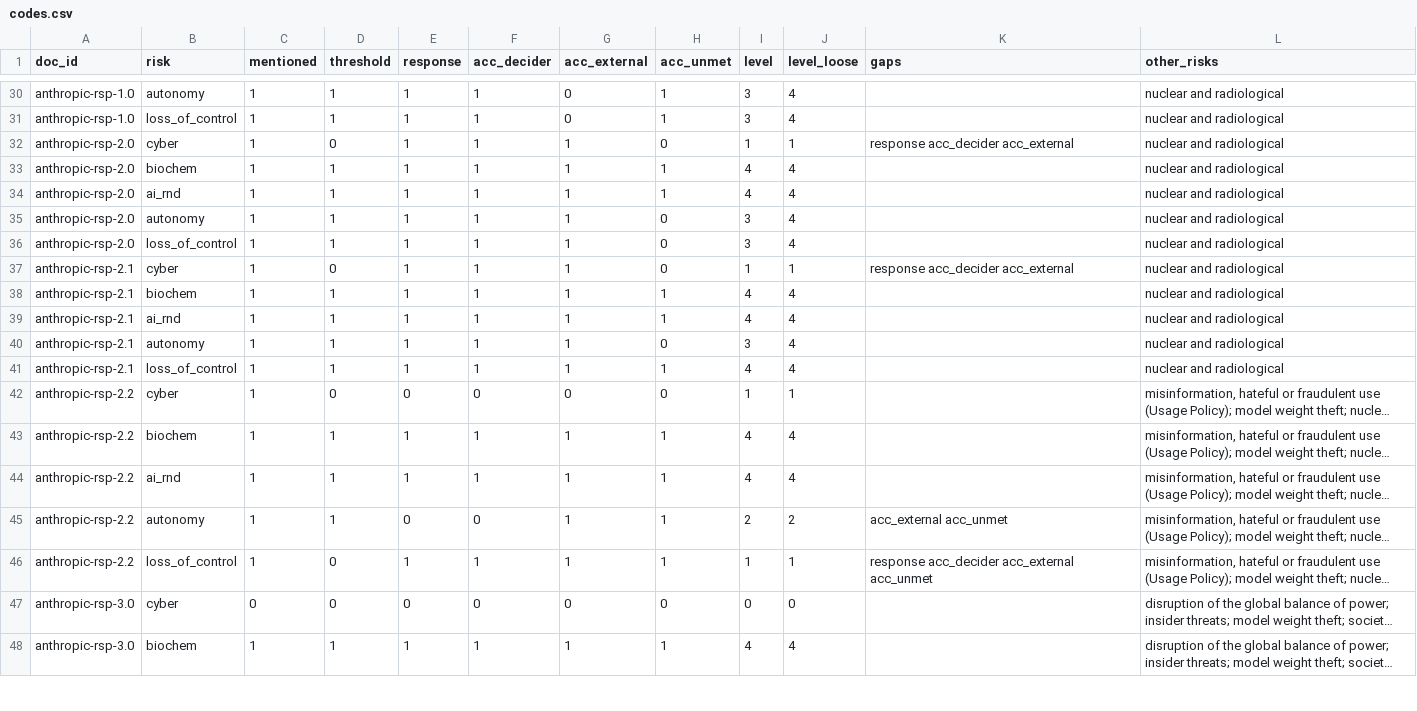
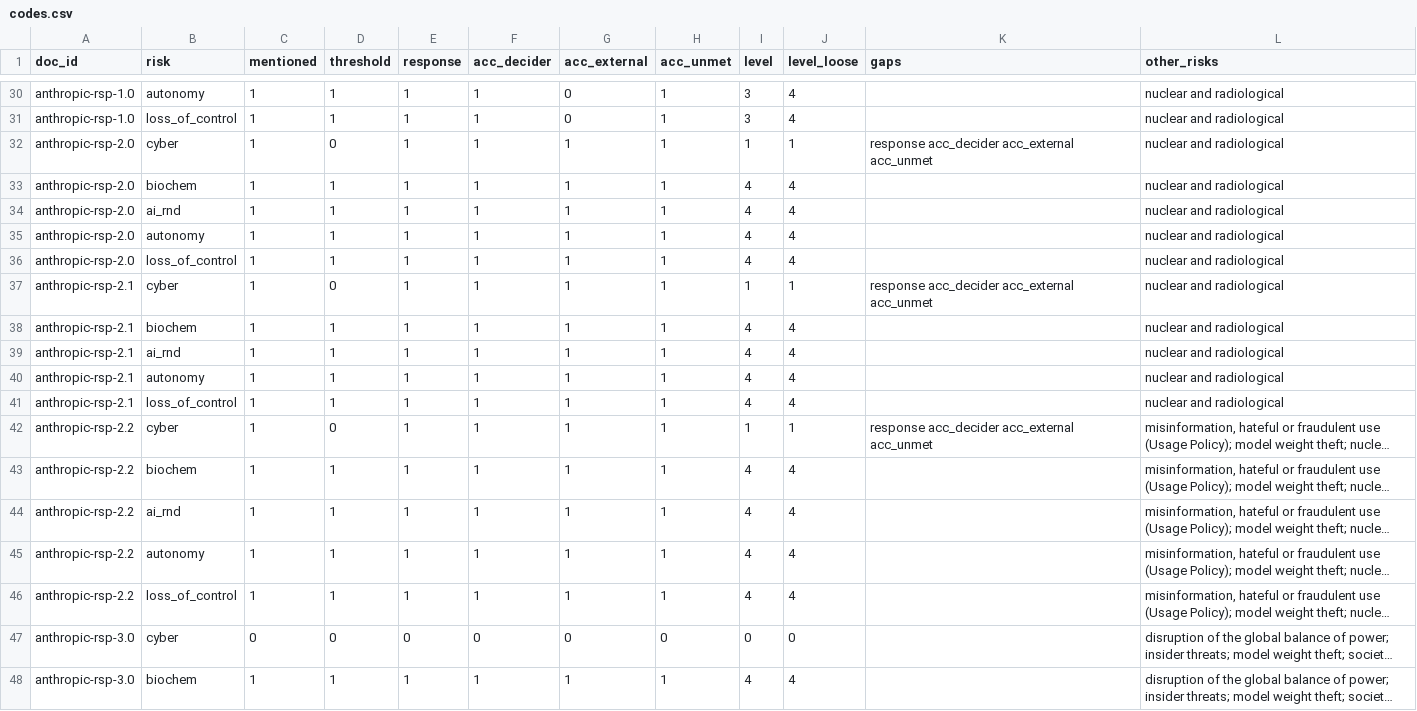
Before and after one commit to owizdom/rung, a CSV file: coding/codes.csv, drawn as a sheet; only a part is shown, gaps mark what is left out; long unchanged cells end in …; the diff covers the shown part only; the diff names each change by its address in the sheet, - before the commit and + after, or states it on an @@ line.

```diff
--- a/coding/codes.csv
+++ b/coding/codes.csv
-H32 (acc_unmet): 0
+H32 (acc_unmet): 1
-K32 (gaps): response acc_decider acc_external
+K32 (gaps): response acc_decider acc_external acc_unmet
-H35:H37 (acc_unmet): 0
+H35:H37 (acc_unmet): 1
-I35:I36 (level): 3
+I35:I36 (level): 4
-K37 (gaps): response acc_decider acc_external
+K37 (gaps): response acc_decider acc_external acc_unmet
-H40 (acc_unmet): 0
+H40 (acc_unmet): 1
-I40 (level): 3
+I40 (level): 4
-E42 (response): 0
+E42 (response): 1
-F42 (acc_decider): 0
+F42 (acc_decider): 1
-G42 (acc_external): 0
+G42 (acc_external): 1
-H42 (acc_unmet): 0
+H42 (acc_unmet): 1
-K42 (gaps): (empty)
+K42 (gaps): response acc_decider acc_external acc_unmet
-E45 (response): 0
+E45 (response): 1
-F45 (acc_decider): 0
+F45 (acc_decider): 1
-I45 (level): 2
+I45 (level): 4
-J45 (level_loose): 2
+J45 (level_loose): 4
-K45 (gaps): acc_external acc_unmet
+K45 (gaps): (empty)
-D46 (threshold): 0
+D46 (threshold): 1
-I46 (level): 1
+I46 (level): 4
-J46 (level_loose): 1
+J46 (level_loose): 4
-K46 (gaps): response acc_decider acc_external acc_unmet
+K46 (gaps): (empty)
```
Also changed, not shown: 18 edited cells elsewhere in this file, coding/change_flags.csv, coding/quotes.csv, 12 other files.
